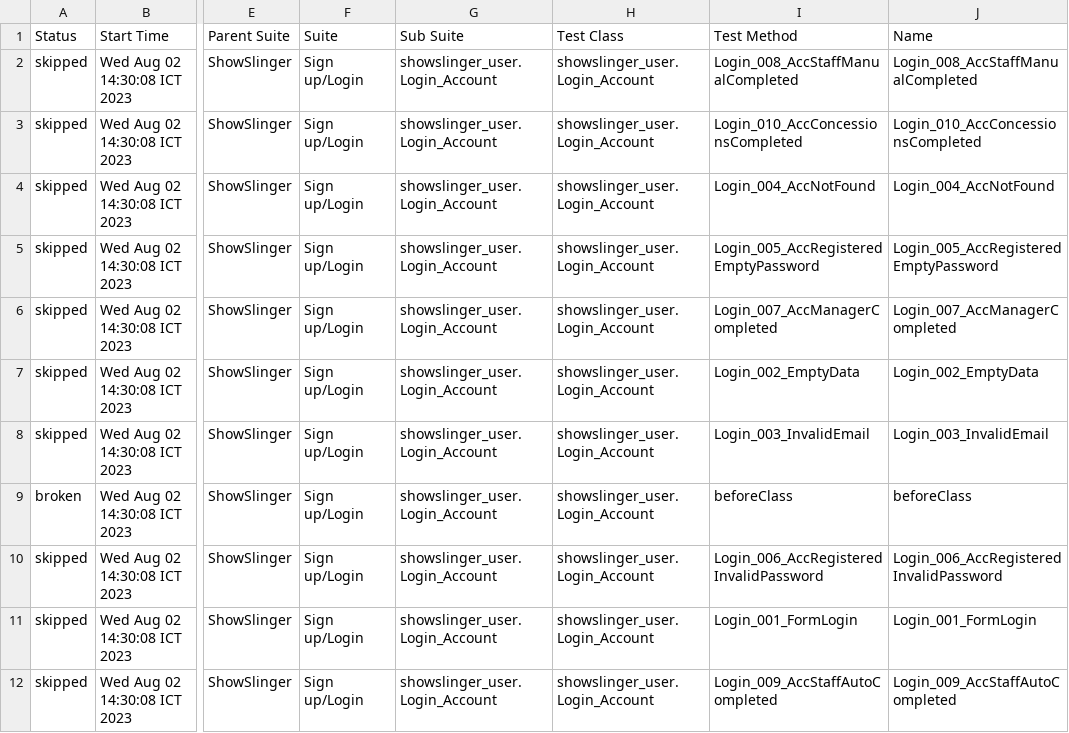
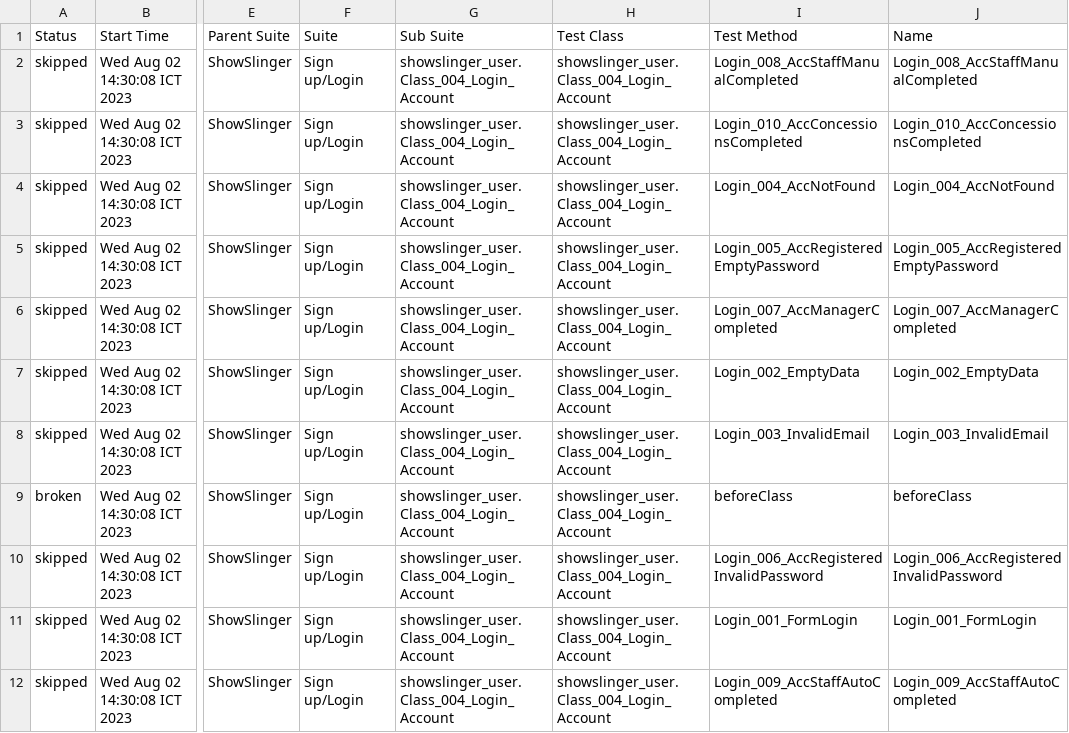
Before and after one commit to giangdung9x/demo_autoTest_Java, a CSV file: allure-report/data/suites.csv, drawn as a sheet; only a part is shown, gaps mark what is left out; the diff names each change by its address in the sheet, - before the commit and + after, or states it on an @@ line.

Commit message:
SAT-13 update Class name

```diff
--- a/allure-report/data/suites.csv
+++ b/allure-report/data/suites.csv
-G2:G12 (Sub Suite): showslinger_user.Login_Account
+G2:G12 (Sub Suite): showslinger_user.Class_004_Login_Account
-H2:H12 (Test Class): showslinger_user.Login_Account
+H2:H12 (Test Class): showslinger_user.Class_004_Login_Account
```
Also changed, not shown: 18 other files.
